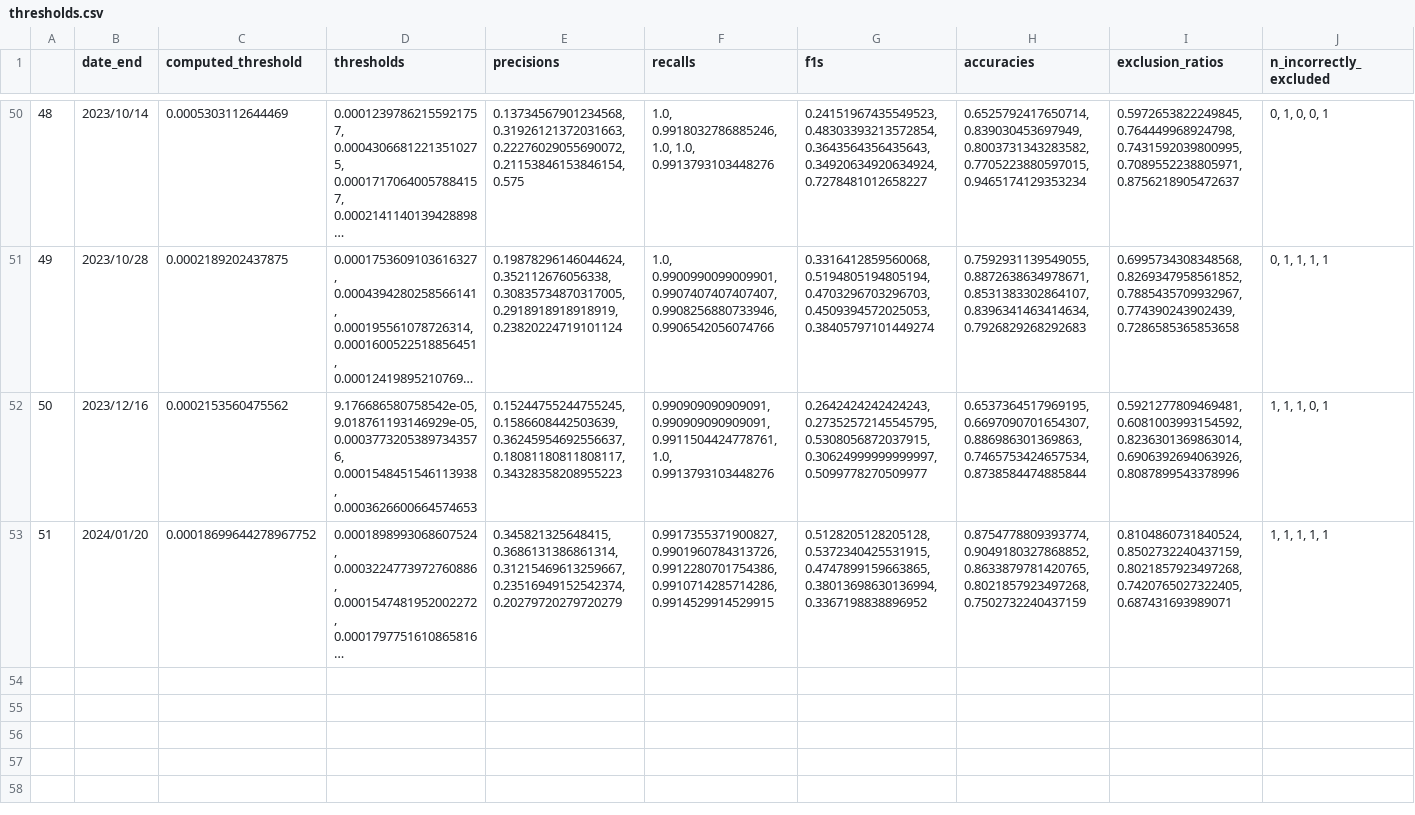
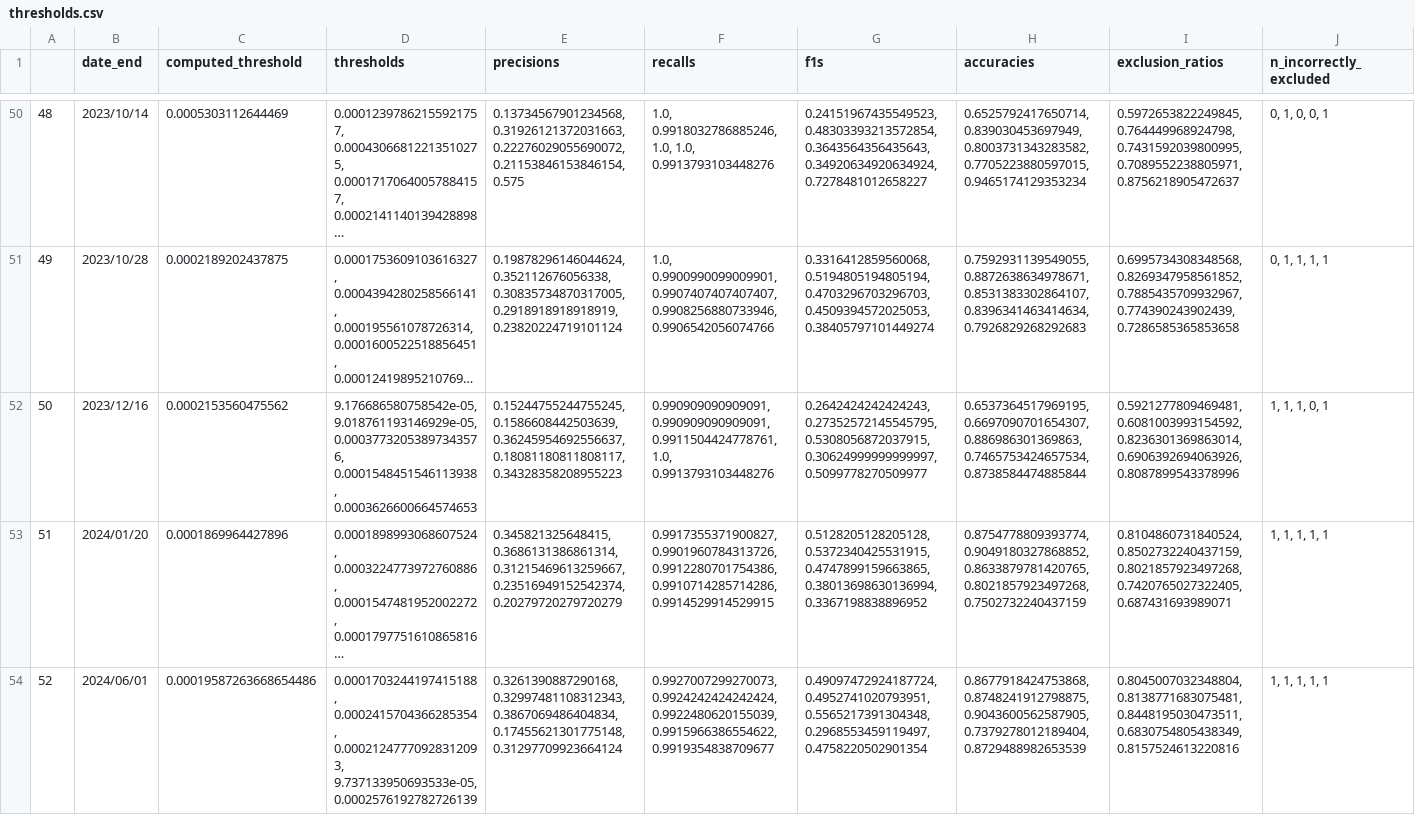
Before and after one commit to urppchusj/impactpharmacie, a CSV file: data/second_gen/thresholds.csv, drawn as a sheet; only a part is shown, gaps mark what is left out; long unchanged cells end in …; the diff names each change by its address in the sheet, - before the commit and + after, or states it on an @@ line.

Commit message:
inclusion model update 2024/06/16

```diff
--- a/data/second_gen/thresholds.csv
+++ b/data/second_gen/thresholds.csv
-C53 (computed_threshold): 0.00018699644278967752
+C53 (computed_threshold): 0.0001869964427896
+row 54: 52 | 2024/06/01 | 0.00019587263668654486 | 0.0001703244197415188, 0.0002415704366285354, 0.00021247770928312093, 9.737133950693533e-05, 0.0002576192782726139 | 0.3261390887290168, 0.32997481108312343, 0.3867069486404834, 0.17455621301775148, 0.31297709923664124 | 0.9927007299270073, 0.9924242424242424, 0.9922480620155039, 0.9915966386554622, 0.9919354838709677 | 0.49097472924187724, 0.4952741020793951, 0.5565217391304348, 0.2968553459119497, 0.4758220502901354 | 0.8677918424753868, 0.8748241912798875, 0.9043600562587905, 0.7379278012189404, 0.8729488982653539 | 0.8045007032348804, 0.8138771683075481, 0.8448195030473511, 0.6830754805438349, 0.8157524613220816 | 1, 1, 1, 1, 1
```
